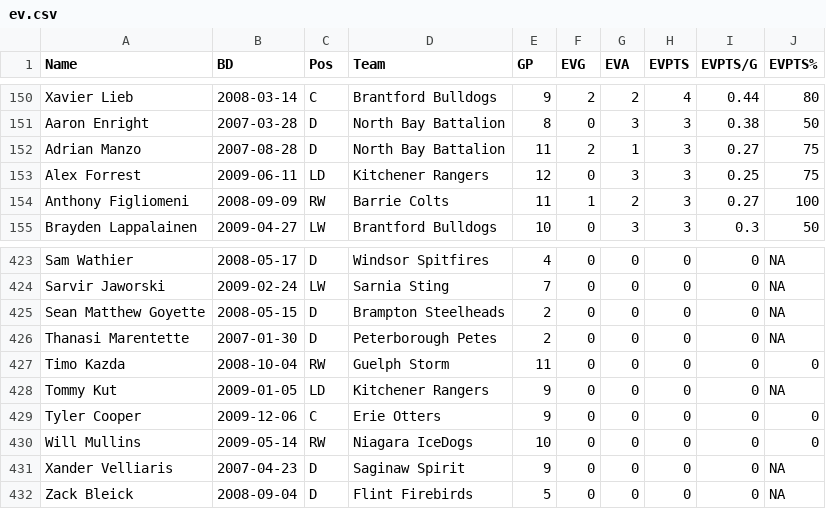
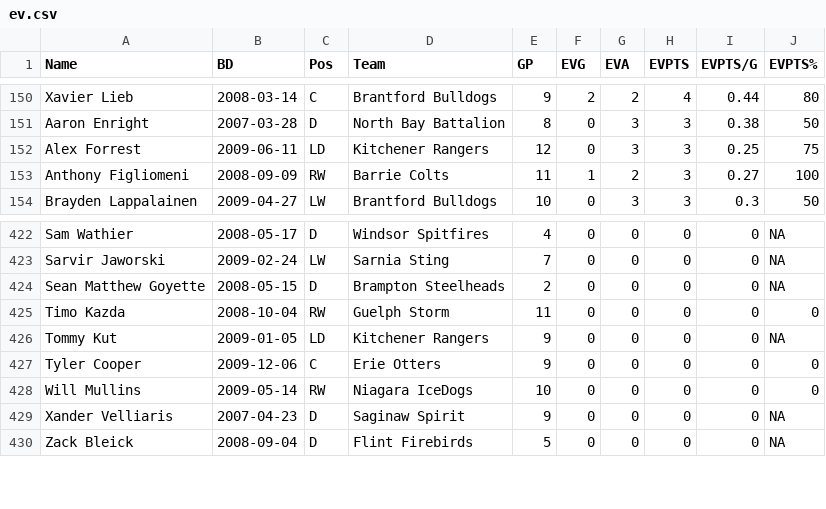
Before and after one commit to NoahCornish/OHLDataHub, a CSV file: data/current/ev.csv, drawn as a sheet; only a part is shown, gaps mark what is left out; the diff names each change by its address in the sheet, - before the commit and + after, or states it on an @@ line.

```diff
--- a/data/current/ev.csv
+++ b/data/current/ev.csv
-row 152: Adrian Manzo | 2007-08-28 | D | North Bay Battalion | 11 | 2 | 1 | 3 | 0.27 | 75
-row 426: Thanasi Marentette | 2007-01-30 | D | Peterborough Petes | 2 | 0 | 0 | 0 | 0 | NA
```
Also changed, not shown: data/current/sh.csv, data/current/skaters.csv, 1 other file.
